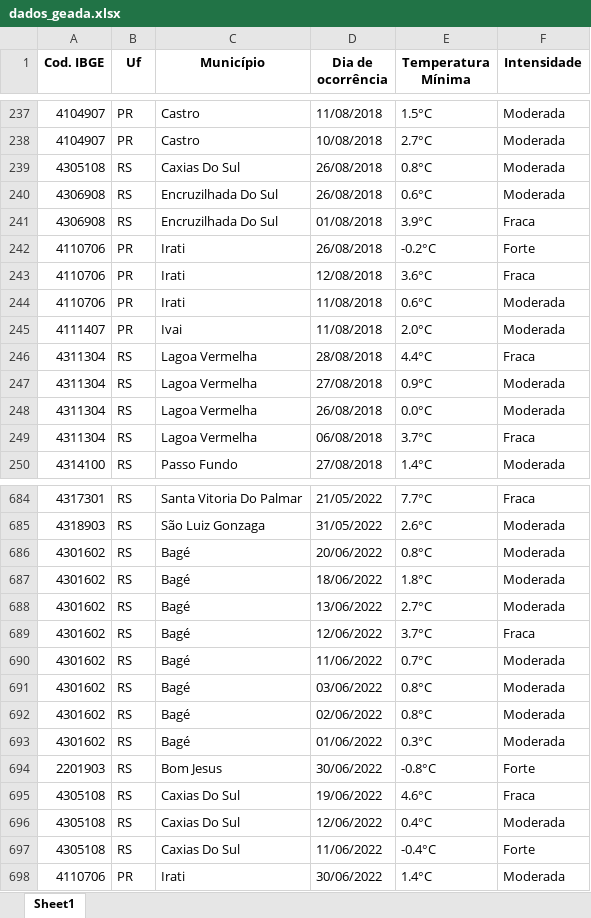
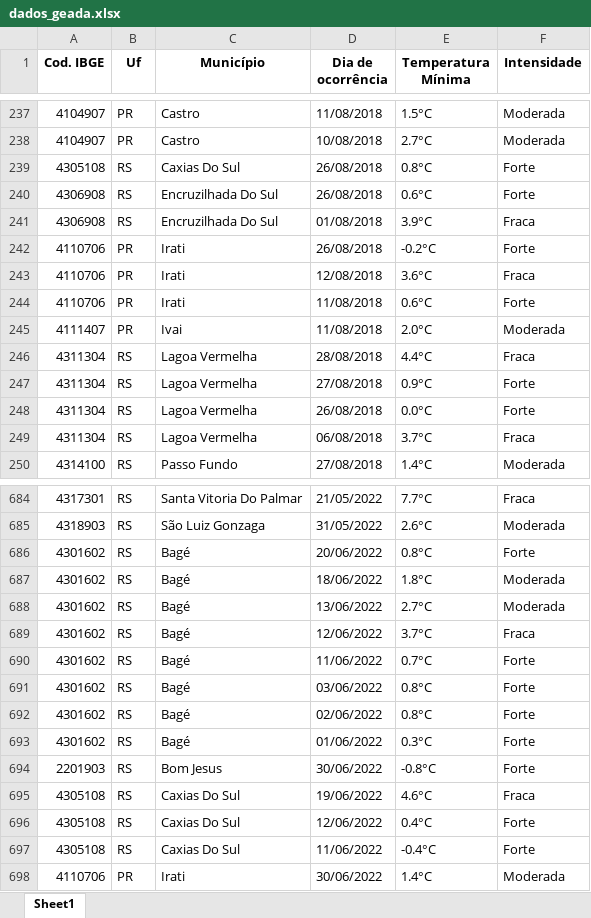
Before and after one commit to ANA-BRUM/DadosAgricolas, an Excel workbook: dados_meteorologicos/dados_geada.xlsx, sheet Sheet1, drawn as a sheet; only a part is shown, gaps mark what is left out; values as stored, in another font and other column widths than the file's, no borders; the diff covers the shown part only; the diff names each change by its address in the sheet, - before the commit and + after, or states it on an @@ line.

```diff
--- a/dados_meteorologicos/dados_geada.xlsx (sheet Sheet1)
+++ b/dados_meteorologicos/dados_geada.xlsx (sheet Sheet1)
-F239:F240 (Intensidade): Moderada
+F239:F240 (Intensidade): Forte
-F244 (Intensidade): Moderada
+F244 (Intensidade): Forte
-F247:F248 (Intensidade): Moderada
+F247:F248 (Intensidade): Forte
-F686 (Intensidade): Moderada
+F686 (Intensidade): Forte
-F690:F693 (Intensidade): Moderada
+F690:F693 (Intensidade): Forte
-F696 (Intensidade): Moderada
+F696 (Intensidade): Forte
```
Also changed, not shown: 106 edited cells elsewhere in this sheet.
